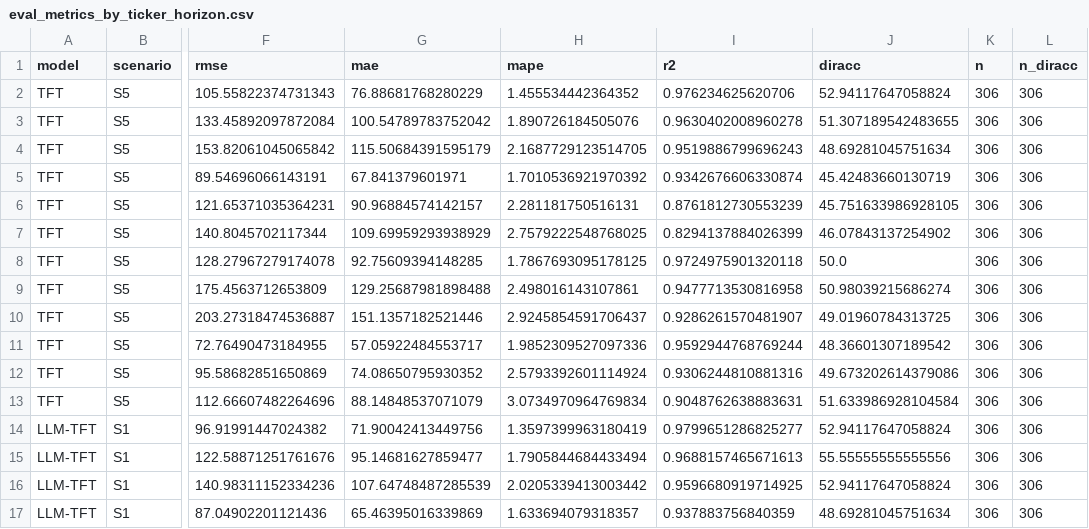
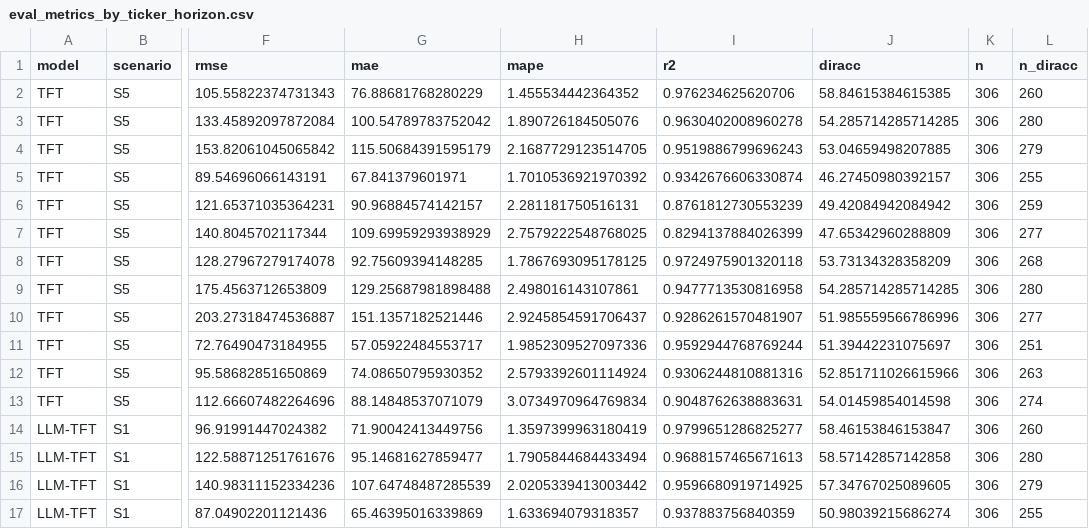
Before and after one commit to mgabrielnt/dkripsitft, a CSV file: reportss/eval_metrics_by_ticker_horizon.csv, drawn as a sheet; only a part is shown, gaps mark what is left out; the diff covers the shown part only; the diff names each change by its address in the sheet, - before the commit and + after, or states it on an @@ line.

```diff
--- a/reportss/eval_metrics_by_ticker_horizon.csv
+++ b/reportss/eval_metrics_by_ticker_horizon.csv
-J2 (diracc): 52.94117647058824
+J2 (diracc): 58.84615384615385
-L2 (n_diracc): 306
+L2 (n_diracc): 260
-J3 (diracc): 51.307189542483655
+J3 (diracc): 54.285714285714285
-L3 (n_diracc): 306
+L3 (n_diracc): 280
-J4 (diracc): 48.69281045751634
+J4 (diracc): 53.04659498207885
-L4 (n_diracc): 306
+L4 (n_diracc): 279
-J5 (diracc): 45.42483660130719
+J5 (diracc): 46.27450980392157
-L5 (n_diracc): 306
+L5 (n_diracc): 255
-J6 (diracc): 45.751633986928105
+J6 (diracc): 49.42084942084942
-L6 (n_diracc): 306
+L6 (n_diracc): 259
-J7 (diracc): 46.07843137254902
+J7 (diracc): 47.65342960288809
-L7 (n_diracc): 306
+L7 (n_diracc): 277
-J8 (diracc): 50.0
+J8 (diracc): 53.73134328358209
-L8 (n_diracc): 306
+L8 (n_diracc): 268
-J9 (diracc): 50.98039215686274
+J9 (diracc): 54.285714285714285
-L9 (n_diracc): 306
+L9 (n_diracc): 280
-J10 (diracc): 49.01960784313725
+J10 (diracc): 51.985559566786996
-L10 (n_diracc): 306
+L10 (n_diracc): 277
-J11 (diracc): 48.36601307189542
+J11 (diracc): 51.39442231075697
-L11 (n_diracc): 306
+L11 (n_diracc): 251
-J12 (diracc): 49.673202614379086
+J12 (diracc): 52.851711026615966
-L12 (n_diracc): 306
+L12 (n_diracc): 263
-J13 (diracc): 51.633986928104584
+J13 (diracc): 54.01459854014598
-L13 (n_diracc): 306
+L13 (n_diracc): 274
-J14 (diracc): 52.94117647058824
+J14 (diracc): 58.46153846153847
-L14 (n_diracc): 306
+L14 (n_diracc): 260
-J15 (diracc): 55.55555555555556
+J15 (diracc): 58.57142857142858
-L15 (n_diracc): 306
+L15 (n_diracc): 280
-J16 (diracc): 52.94117647058824
+J16 (diracc): 57.34767025089605
-L16 (n_diracc): 306
+L16 (n_diracc): 279
-J17 (diracc): 48.69281045751634
+J17 (diracc): 50.98039215686274
-L17 (n_diracc): 306
+L17 (n_diracc): 255
```
Also changed, not shown: 16 edited cells elsewhere in this file, reportss/eval_metrics_by_horizon.csv, reportss/eval_metrics_by_ticker_global.csv, 14 other files.
